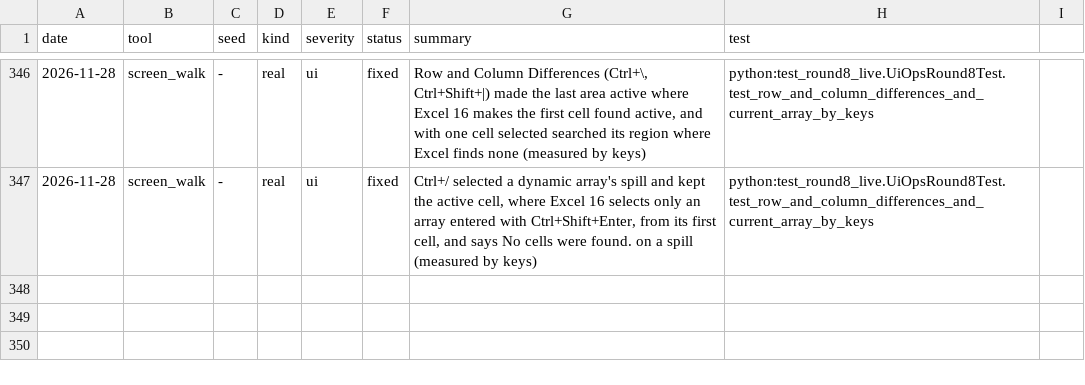
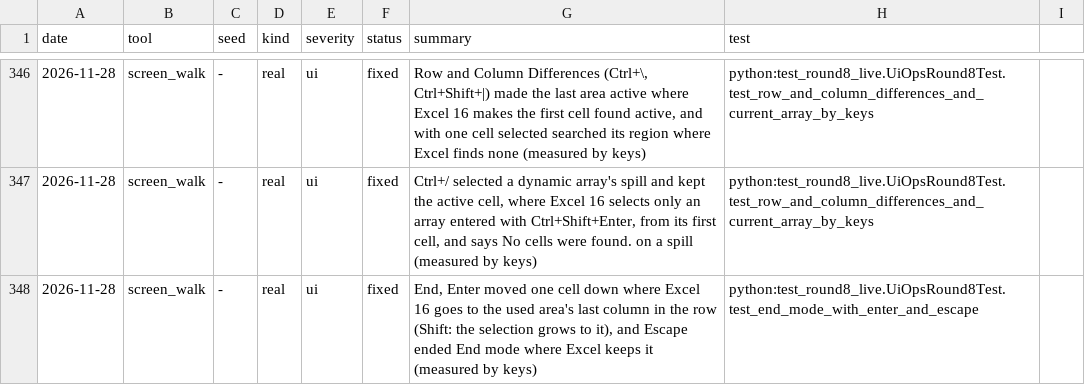
Before and after one commit to ycgrid/ycgrid, a CSV file: docs/random-findings.csv, drawn as a sheet; only a part is shown, gaps mark what is left out.

```diff
--- a/docs/random-findings.csv
+++ b/docs/random-findings.csv
@@ -347 +347,2 @@ date,tool,seed,kind,severity,status,summary,test
 2026-11-28,screen_walk,-,real,ui,fixed,"Ctrl+/ selected a dynamic array's spill and kept the active cell, where Excel 16 selects only an array entered with Ctrl+Shift+Enter, from its first cell, and says No cells were found. on a spill (measured by keys)",python:test_round8_live.UiOpsRound8Test.test_row_and_column_differences_and_current_array_by_keys
+2026-11-28,screen_walk,-,real,ui,fixed,"End, Enter moved one cell down where Excel 16 goes to the used area's last column in the row (Shift: the selection grows to it), and Escape ended End mode where Excel keeps it (measured by keys)",python:test_round8_live.UiOpsRound8Test.test_end_mode_with_enter_and_escape
```
Also changed, not shown: docs/random-runs.csv, 3 other files.
